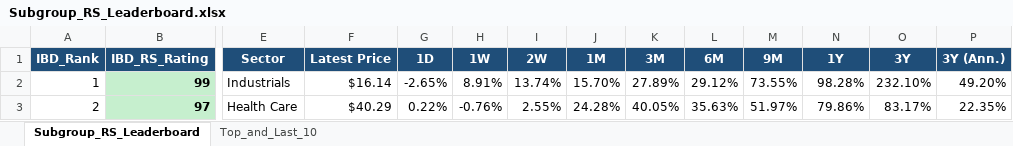
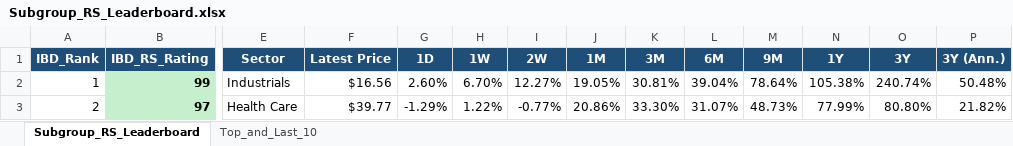
Before and after one commit to Jamesssurfer/SubGroup-Tracker, an Excel workbook: Subgroup_RS_Leaderboard.xlsx, sheet Subgroup_RS_Leaderboard, drawn as a sheet; only a part is shown, gaps mark what is left out; values as stored, in another font and other column widths than the file's, no borders; the diff covers the shown part only; the diff names each change by its address in the sheet, - before the commit and + after, or states it on an @@ line.

Commit message:
Auto-update: US Industry Subgroups RS Dashboard (2026-09-04)

```diff
--- a/Subgroup_RS_Leaderboard.xlsx (sheet Subgroup_RS_Leaderboard)
+++ b/Subgroup_RS_Leaderboard.xlsx (sheet Subgroup_RS_Leaderboard)
-F2 (Latest Price): $16.14
+F2 (Latest Price): $16.56
-G2 (1D): -2.65%
+G2 (1D): 2.60%
-H2 (1W): 8.91%
+H2 (1W): 6.70%
-I2 (2W): 13.74%
+I2 (2W): 12.27%
-J2 (1M): 15.70%
+J2 (1M): 19.05%
-K2 (3M): 27.89%
+K2 (3M): 30.81%
-L2 (6M): 29.12%
+L2 (6M): 39.04%
-M2 (9M): 73.55%
+M2 (9M): 78.64%
-N2 (1Y): 98.28%
+N2 (1Y): 105.38%
-O2 (3Y): 232.10%
+O2 (3Y): 240.74%
-P2 (3Y (Ann.)): 49.20%
+P2 (3Y (Ann.)): 50.48%
-F3 (Latest Price): $40.29
+F3 (Latest Price): $39.77
-G3 (1D): 0.22%
+G3 (1D): -1.29%
-H3 (1W): -0.76%
+H3 (1W): 1.22%
-I3 (2W): 2.55%
+I3 (2W): -0.77%
-J3 (1M): 24.28%
+J3 (1M): 20.86%
-K3 (3M): 40.05%
+K3 (3M): 33.30%
-L3 (6M): 35.63%
+L3 (6M): 31.07%
-M3 (9M): 51.97%
+M3 (9M): 48.73%
-N3 (1Y): 79.86%
+N3 (1Y): 77.99%
-O3 (3Y): 83.17%
+O3 (3Y): 80.80%
-P3 (3Y (Ann.)): 22.35%
+P3 (3Y (Ann.)): 21.82%
```
Also changed, not shown: 772 edited cells elsewhere in this sheet, sheet Top_and_Last_10.
